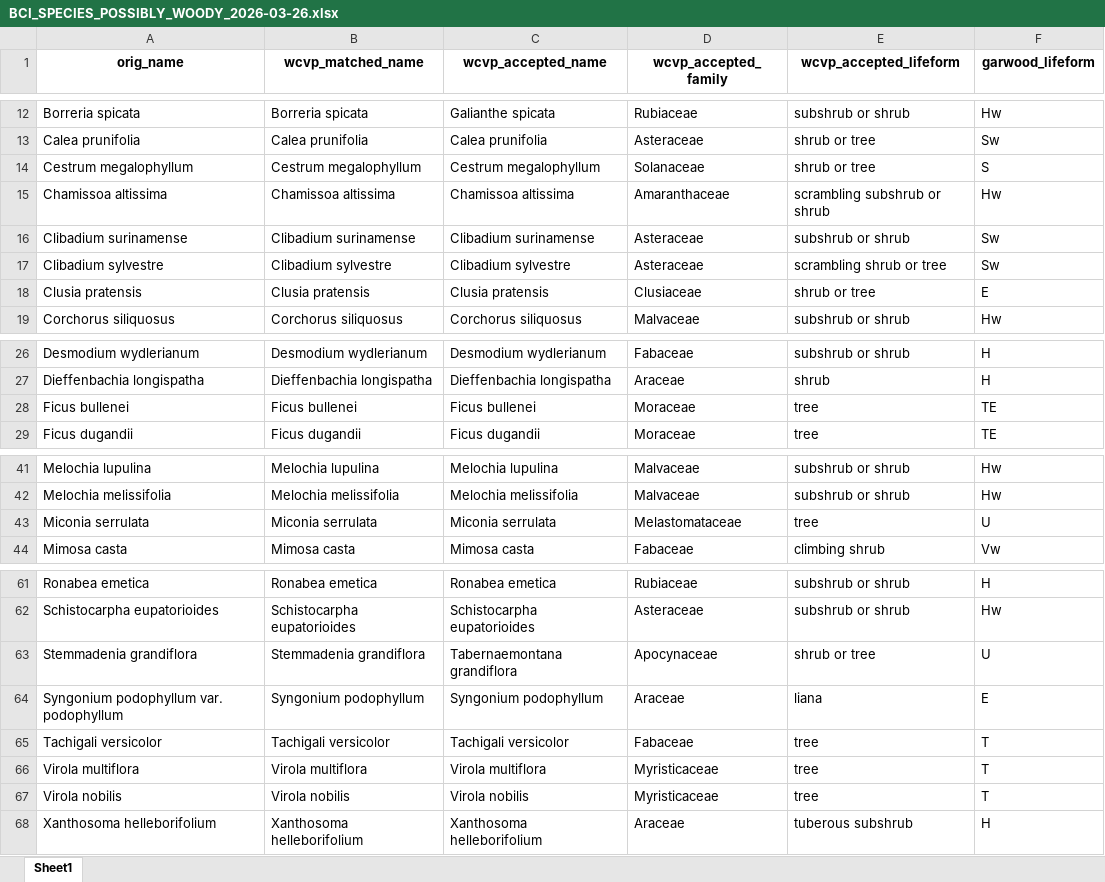
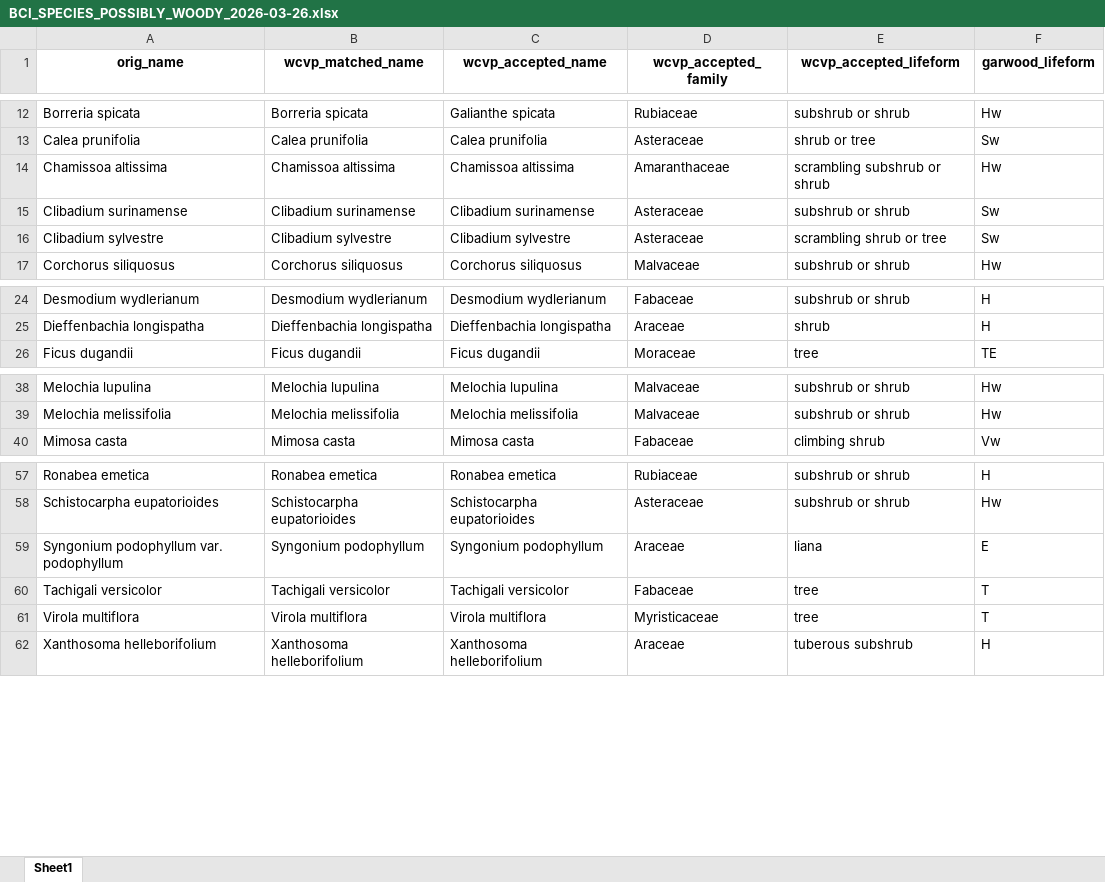
Before and after one commit to PanamaForestGEO/Panama_plant_species_lists, an Excel workbook: splists_out/needs_revision/BCI_SPECIES_POSSIBLY_WOODY_2026-03-26.xlsx, sheet Sheet1, drawn as a sheet; only a part is shown, gaps mark what is left out; values as stored, in another font and other column widths than the file's, no borders; the diff names each change by its address in the sheet, - before the commit and + after, or states it on an @@ line.

```diff
--- a/splists_out/needs_revision/BCI_SPECIES_POSSIBLY_WOODY_2026-03-26.xlsx (sheet Sheet1)
+++ b/splists_out/needs_revision/BCI_SPECIES_POSSIBLY_WOODY_2026-03-26.xlsx (sheet Sheet1)
-row 14: Cestrum megalophyllum | Cestrum megalophyllum | Cestrum megalophyllum | Solanaceae | shrub or tree | S
-row 18: Clusia pratensis | Clusia pratensis | Clusia pratensis | Clusiaceae | shrub or tree | E
-row 28: Ficus bullenei | Ficus bullenei | Ficus bullenei | Moraceae | tree | TE
-row 43: Miconia serrulata | Miconia serrulata | Miconia serrulata | Melastomataceae | tree | U
-row 63: Stemmadenia grandiflora | Stemmadenia grandiflora | Tabernaemontana grandiflora | Apocynaceae | shrub or tree | U
-row 67: Virola nobilis | Virola nobilis | Virola nobilis | Myristicaceae | tree | T
```
Also changed, not shown: splists_out/Plantnet/BCI_SPECIES_BOTANISTS_LIST_2026-03-26.xlsx, splists_out/needs_revision/Wright_not_CurrentPanamaWoody_2026-03-26.xlsx, 5 other files.
